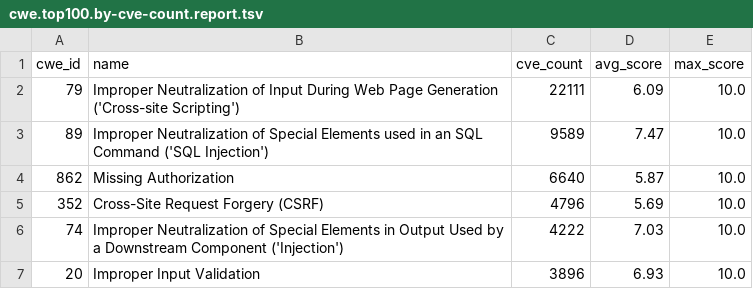
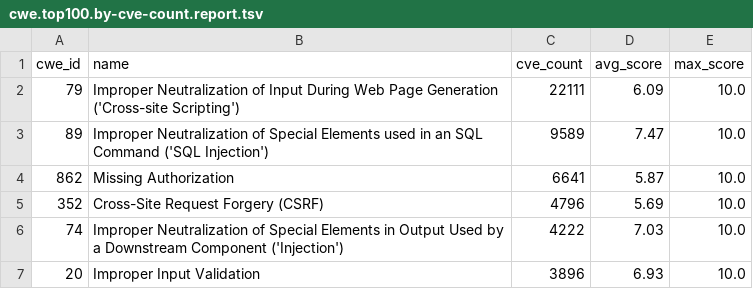
Before and after one commit to x-cmd/cve, a TSV file: report/cwe.top100.by-cve-count.report.tsv, drawn as a sheet; only a part is shown.

```diff
--- a/report/cwe.top100.by-cve-count.report.tsv
+++ b/report/cwe.top100.by-cve-count.report.tsv
@@ -3,3 +3,3 @@ cwe_id	name	cve_count	avg_score	max_score
 89	Improper Neutralization of Special Elements used in an SQL Command ('SQL Injection')	9589	7.47	10.0
-862	Missing Authorization	6640	5.87	10.0
+862	Missing Authorization	6641	5.87	10.0
 352	Cross-Site Request Forgery (CSRF)	4796	5.69	10.0
```
Also changed, not shown: report/cve.report.tsv, report/cwe.top100.by-cve-count.since-2024.report.tsv, 4 other files.
